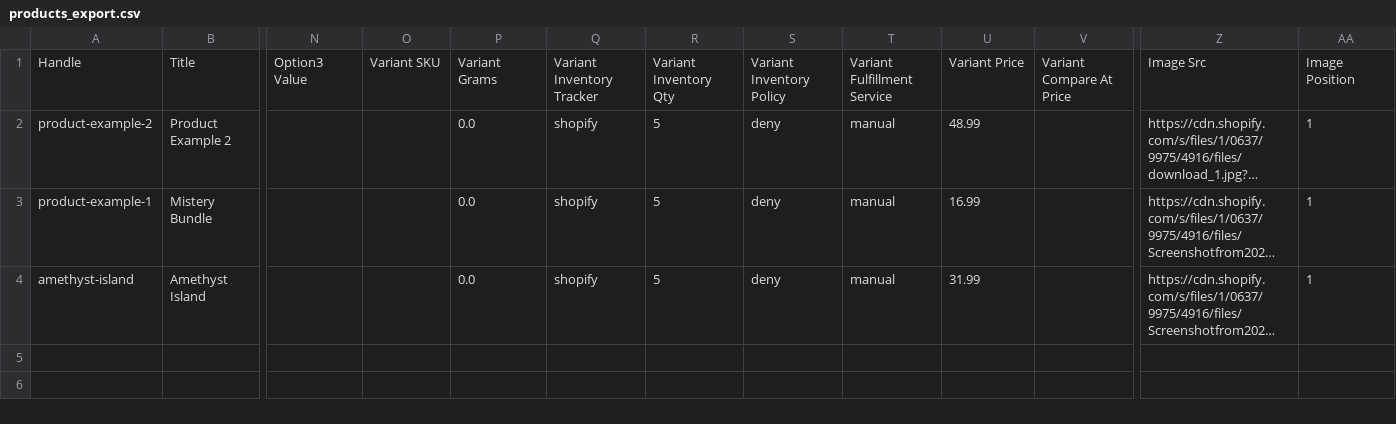
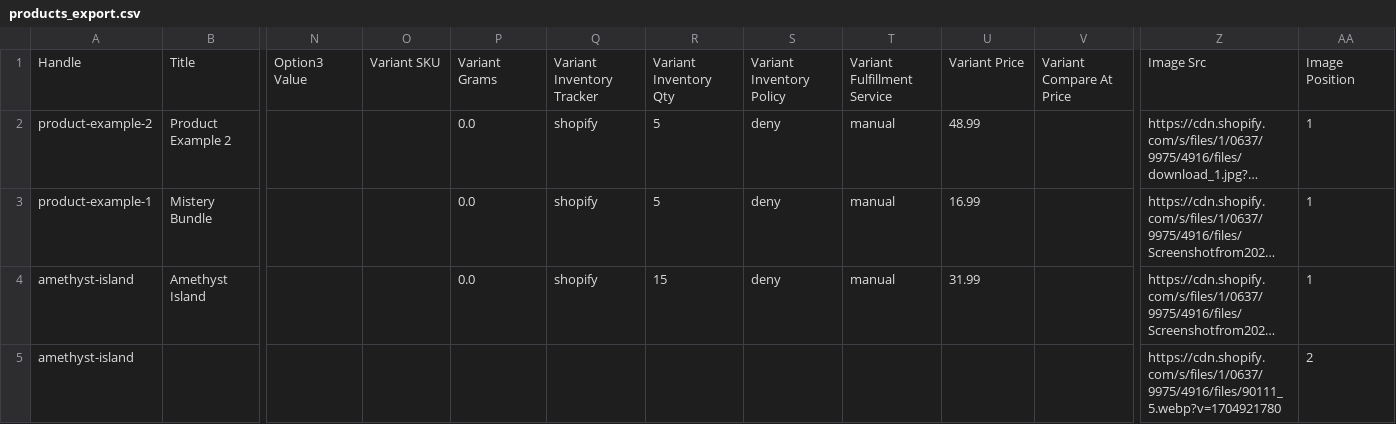
Before and after one commit to ElandVarse/test-shakers, a CSV file: products_export.csv, drawn as a sheet; only a part is shown, gaps mark what is left out; long unchanged cells end in …; rows hold the shown columns only; the diff names each change by its address in the sheet, - before the commit and + after, or states it on an @@ line.

```diff
--- a/products_export.csv
+++ b/products_export.csv
-R4: 5
+R4: 15
+row 5: amethyst-island |  |  |  |  |  |  |  |  |  |  | https://cdn.shopify.com/s/files/1/0637/9975/4916/files/90111_5.webp?v=1704921780 | 2
```
Also changed, not shown: 3 other files.
